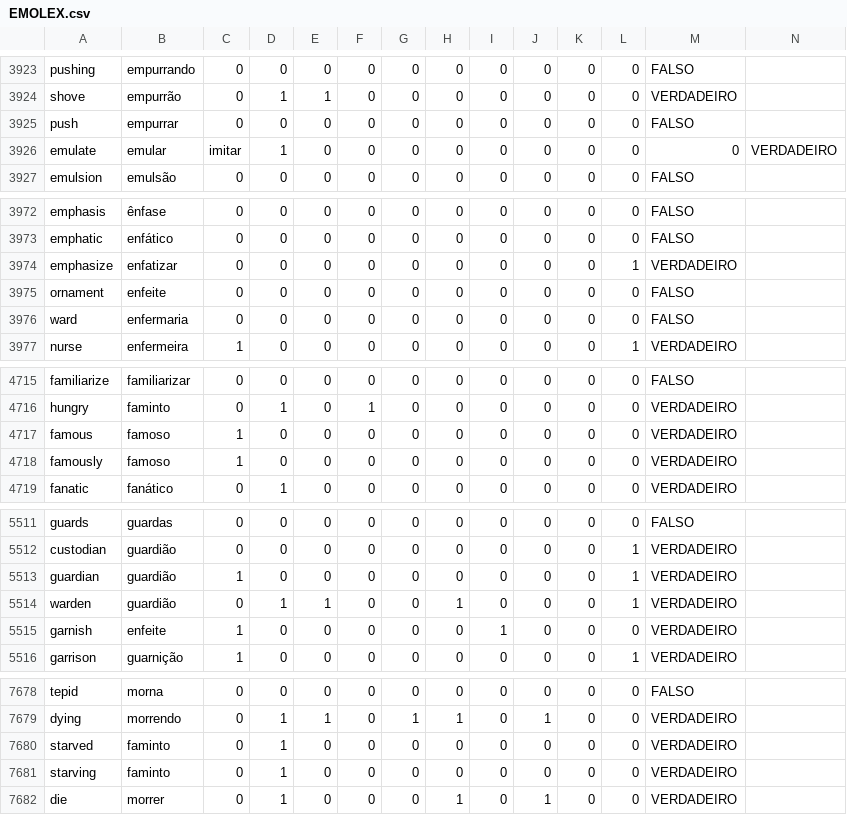
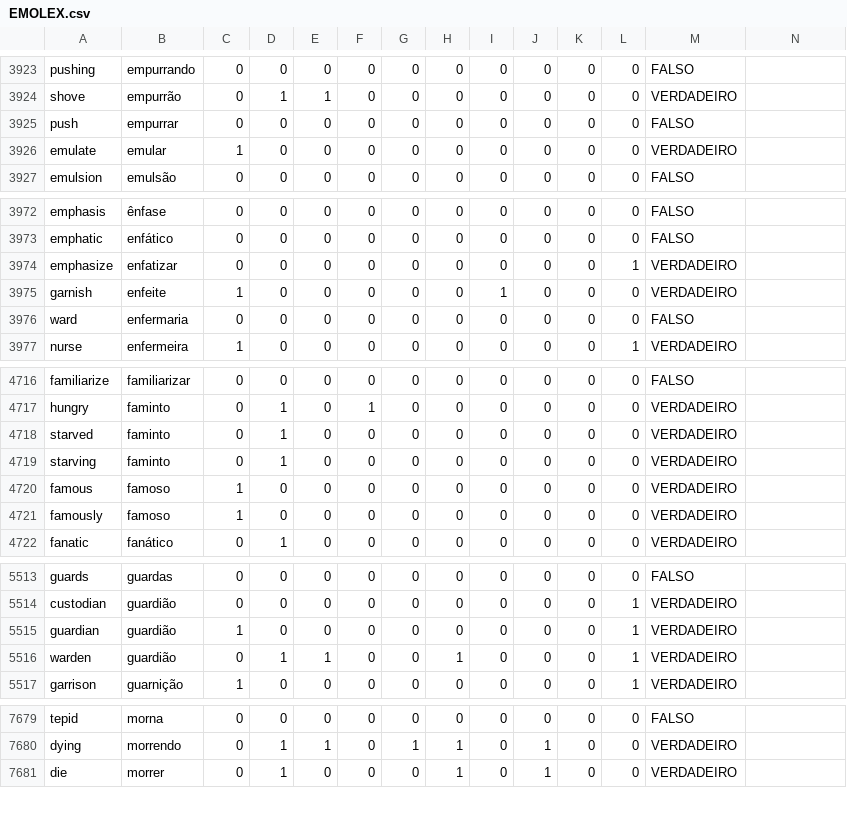
Before and after one commit to ellfiscina/TextMining, a CSV file: lexico/EMOLEX.csv (was EMOLEX.csv), drawn as a sheet; only a part is shown, gaps mark what is left out; the diff covers the shown part only.

```diff
--- a/EMOLEX.csv
+++ b/lexico/EMOLEX.csv
@@ -3925,3 +3925,3 @@ shove,empurrão,0,1,1,0,0,0,0,0,0,0,VERDADEIRO,
 push,empurrar,0,0,0,0,0,0,0,0,0,0,FALSO,
-emulate,emular, imitar,1,0,0,0,0,0,0,0,0,0,VERDADEIRO
+emulate,emular,1,0,0,0,0,0,0,0,0,0,VERDADEIRO,
 emulsion,emulsão,0,0,0,0,0,0,0,0,0,0,FALSO,
@@ -3974,3 +3974,3 @@ emphatic,enfático,0,0,0,0,0,0,0,0,0,0,FALSO,
 emphasize,enfatizar,0,0,0,0,0,0,0,0,0,1,VERDADEIRO,
-ornament,enfeite,0,0,0,0,0,0,0,0,0,0,FALSO,
+garnish,enfeite,1,0,0,0,0,0,1,0,0,0,VERDADEIRO,
 ward,enfermaria,0,0,0,0,0,0,0,0,0,0,FALSO,
@@ -4716,2 +4717,4 @@ familiarize,familiarizar,0,0,0,0,0,0,0,0,0,0,FALSO,
 hungry,faminto,0,1,0,1,0,0,0,0,0,0,VERDADEIRO,
+starved,faminto,0,1,0,0,0,0,0,0,0,0,VERDADEIRO,
+starving,faminto,0,1,0,0,0,0,0,0,0,0,VERDADEIRO,
 famous,famoso,1,0,0,0,0,0,0,0,0,0,VERDADEIRO,
@@ -5514,3 +5516,2 @@ guardian,guardião,1,0,0,0,0,0,0,0,0,1,VERDADEIRO,
 warden,guardião,0,1,1,0,0,1,0,0,0,1,VERDADEIRO,
-garnish,enfeite,1,0,0,0,0,0,1,0,0,0,VERDADEIRO,
 garrison,guarnição,1,0,0,0,0,0,0,0,0,1,VERDADEIRO,
@@ -7679,4 +7680,2 @@ tepid,morna,0,0,0,0,0,0,0,0,0,0,FALSO,
 dying,morrendo,0,1,1,0,1,1,0,1,0,0,VERDADEIRO,
-starved,faminto,0,1,0,0,0,0,0,0,0,0,VERDADEIRO,
-starving,faminto,0,1,0,0,0,0,0,0,0,0,VERDADEIRO,
 die,morrer,0,1,0,0,0,1,0,1,0,0,VERDADEIRO,
```
Also changed, not shown: 1 moved row elsewhere in this file, 9 other files.
